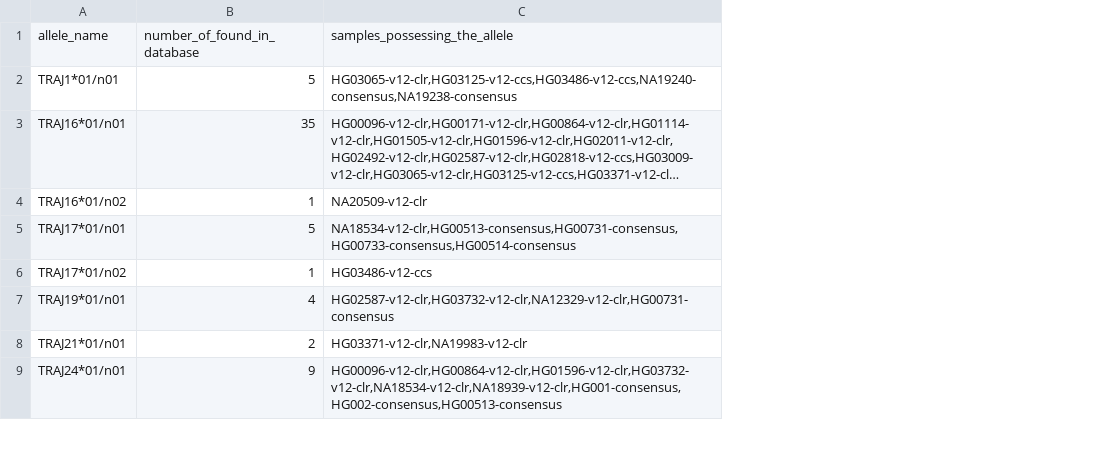
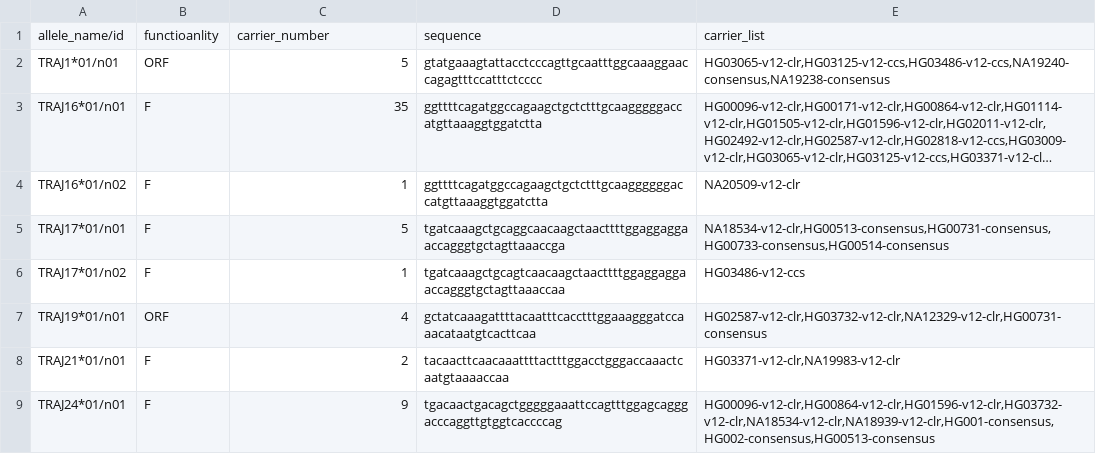
Before and after one commit to maojanlin/gAIRRsuite, a TSV file: supplementary_files/database/S3_novel_TRJ.tsv, drawn as a sheet; only a part is shown; long unchanged cells end in …; removed rows and columns are numbered as before the commit, all else as after; the diff names each change by its address in the sheet, - before the commit and + after, or states it on an @@ line.

Commit message:
update functionality of the novel alleles

```diff
--- a/supplementary_files/database/S3_novel_TRJ.tsv
+++ b/supplementary_files/database/S3_novel_TRJ.tsv
+column B, rows 2-9: ORF | F | F | F | F | ORF | F | F
+column D, rows 2-9: gtatgaaagtattacctcccagttgcaatttggcaaaggaaccagagtttccatttctcccc | ggttttcagatggccagaagctgctctttgcaagggggaccatgttaaaggtggatctta | ggttttcagatggccagaagctgctctttgcaaggggggaccatgttaaaggtggatctta | tgatcaaagctgcaggcaacaagctaacttttggaggaggaaccagggtgctagttaaaccga | tgatcaaagctgcagtcaacaagctaacttttggaggaggaaccagggtgctagttaaaccaa | gctatcaaagattttacaatttcacctttggaaagggatccaaacataatgtcacttcaa | tacaacttcaacaaattttactttggacctgggaccaaactcaatgtaaaaccaa | tgacaactgacagctgggggaaattccagtttggagcagggacccaggttgtggtcaccccag
-row 1: allele_name | number_of_found_in_database | samples_possessing_the_allele
+row 1: allele_name/id | functioanlity | carrier_number | sequence | carrier_list
```
Also changed, not shown: 3 other files.
